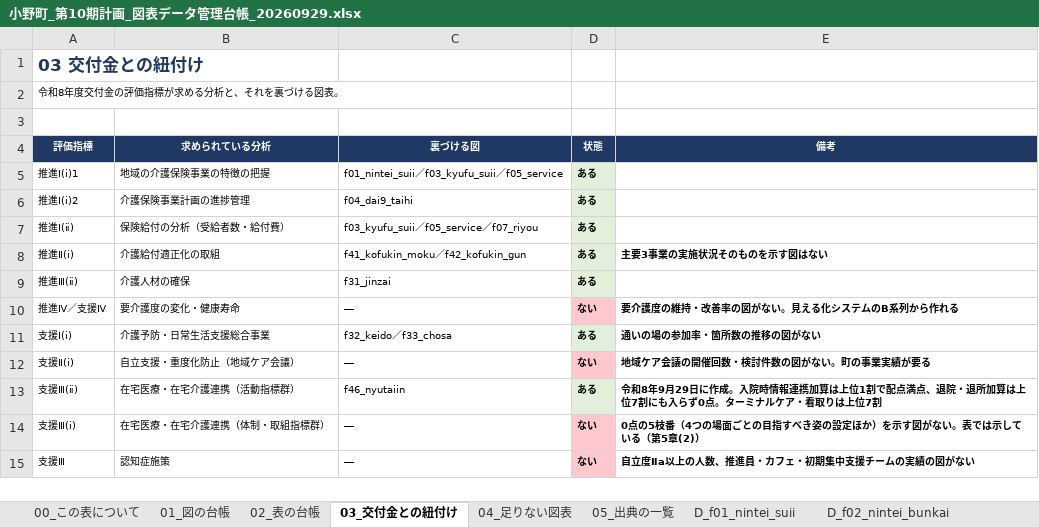
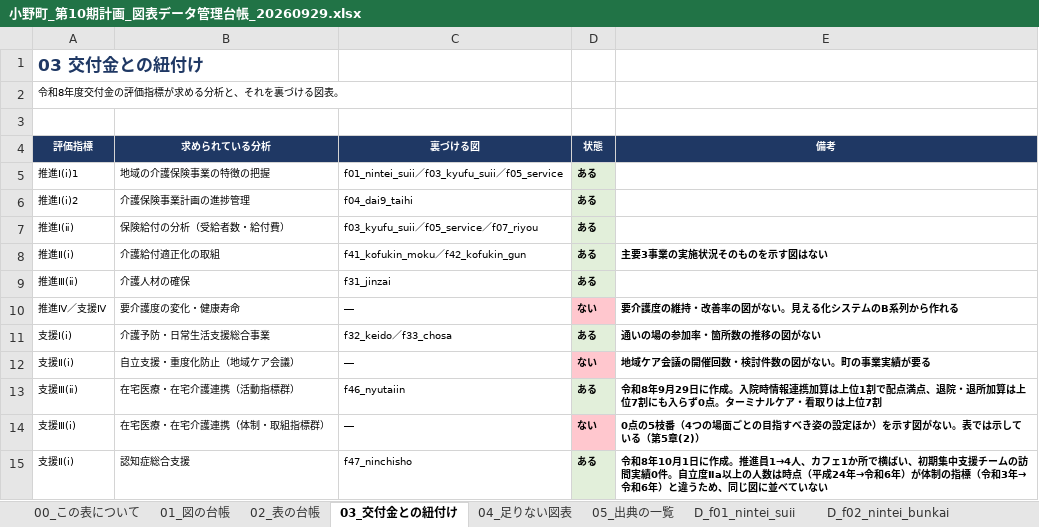
Before and after one commit to ryowakayama-gif/repository, an Excel workbook: 小野町_引継ぎ_整理済/22_図表管理/小野町_第10期計画_図表データ管理台帳_20260929.xlsx, sheet 03_交付金との紐付け, drawn as a sheet; values as stored, in another font and other column widths than the file's, no borders; removed rows and columns are numbered as before the commit, all else as after; the diff names each change by its address in the sheet, - before the commit and + after, or states it on an @@ line.

```diff
--- a/小野町_引継ぎ_整理済/22_図表管理/小野町_第10期計画_図表データ管理台帳_20260929.xlsx (sheet 03_交付金との紐付け)
+++ b/小野町_引継ぎ_整理済/22_図表管理/小野町_第10期計画_図表データ管理台帳_20260929.xlsx (sheet 03_交付金との紐付け)
-row 15: 支援Ⅲ | 認知症施策 | ― | ない | 自立度Ⅱa以上の人数、推進員・カフェ・初期集中支援チームの実績の図がない
+row 15: 支援Ⅱ(ⅰ) | 認知症総合支援 | f47_ninchisho | ある | 令和8年10月1日に作成。推進員1→4人、カフェ1か所で横ばい、初期集中支援チームの訪問実績0件。自立度Ⅱa以上の人数は時点（平成24年→令和6年）が体制の指標（令和3年→令和6年）と違うため、同じ図に並べていない
```
Also changed, not shown: sheet 01_図の台帳, sheet 99_自己点検, sheet 04_足りない図表, sheet 05_出典の一覧, sheet 02_表の台帳, other sheet tabs, charts or pictures, 3 other files.
